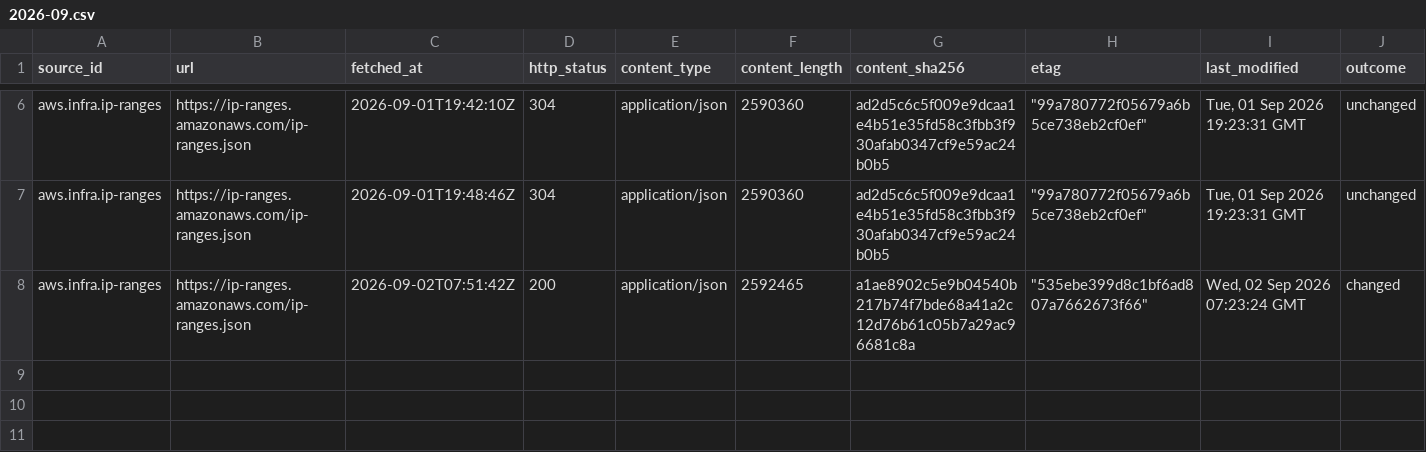
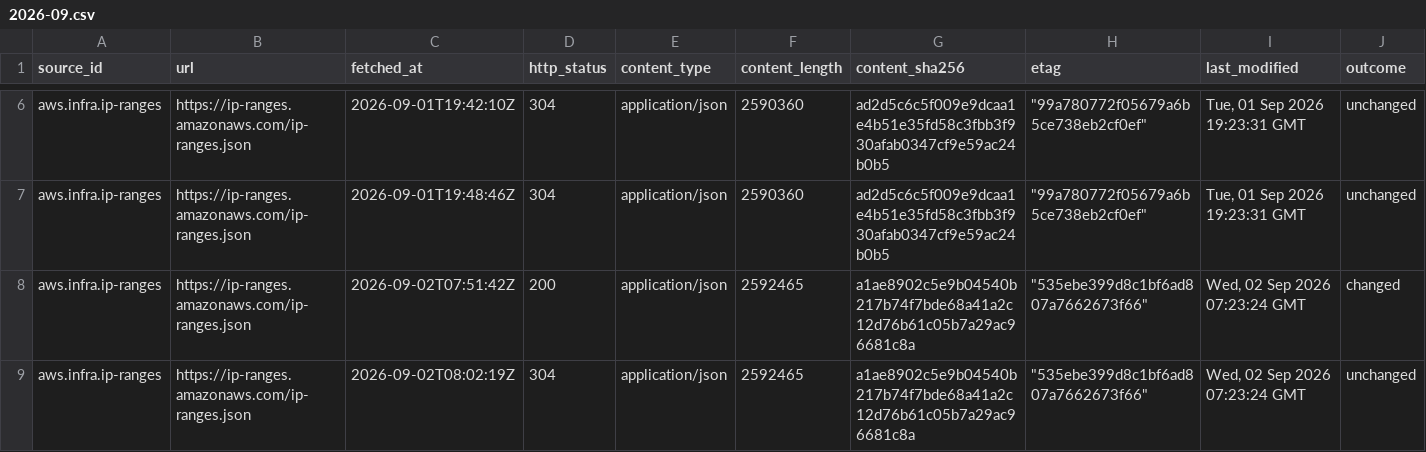
Before and after one commit to q3dresearch/wss-cloud-footprint, a CSV file: manifest/aws.infra.ip-ranges/2026-09.csv, drawn as a sheet; only a part is shown, gaps mark what is left out; rows hold the shown columns only; the diff names each change by its address in the sheet, - before the commit and + after, or states it on an @@ line.

```diff
--- a/manifest/aws.infra.ip-ranges/2026-09.csv
+++ b/manifest/aws.infra.ip-ranges/2026-09.csv
+row 9: aws.infra.ip-ranges | https://ip-ranges.amazonaws.com/ip-ranges.json | 2026-09-02T08:02:19Z | 304 | application/json | 2592465 | a1ae8902c5e9b04540b217b74f7bde68a41a2c12d76b61c05b7a29ac96681c8a | "535ebe399d8c1bf6ad807a7662673f66" | Wed, 02 Sep 2026 07:23:24 GMT | unchanged
```
Also changed, not shown: health/health.csv, manifest/aws.services.regional/2026-09.csv, 7 other files.
